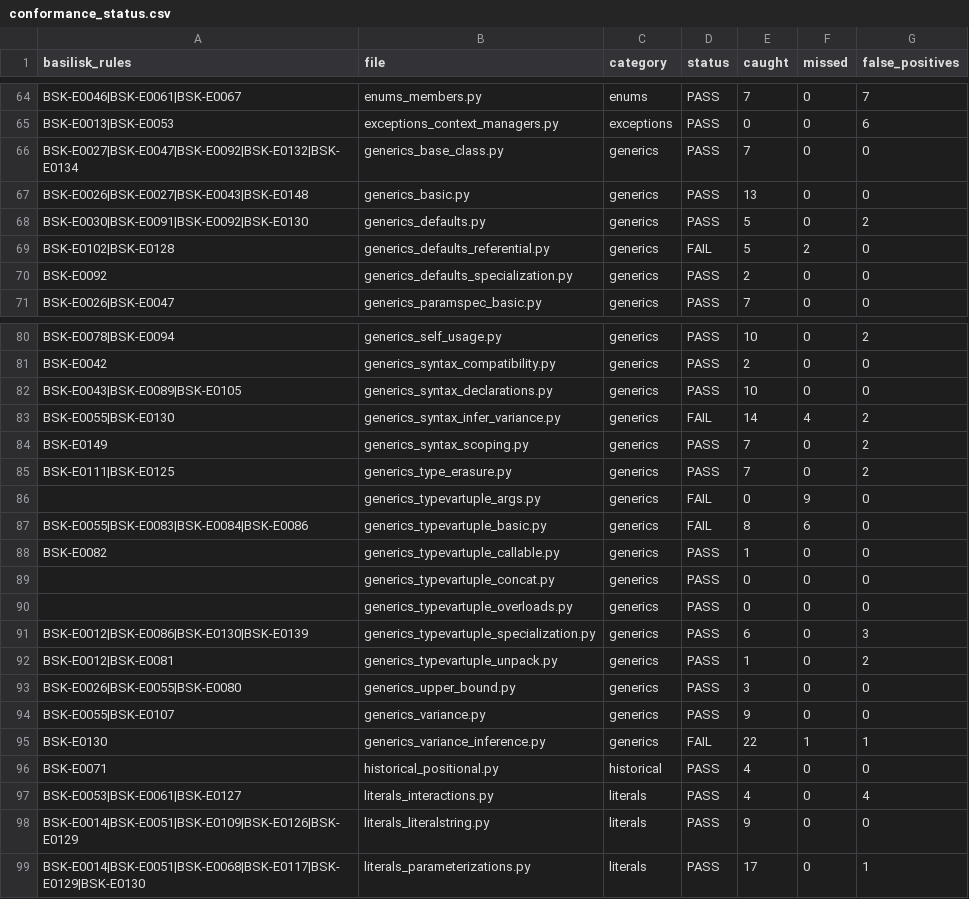
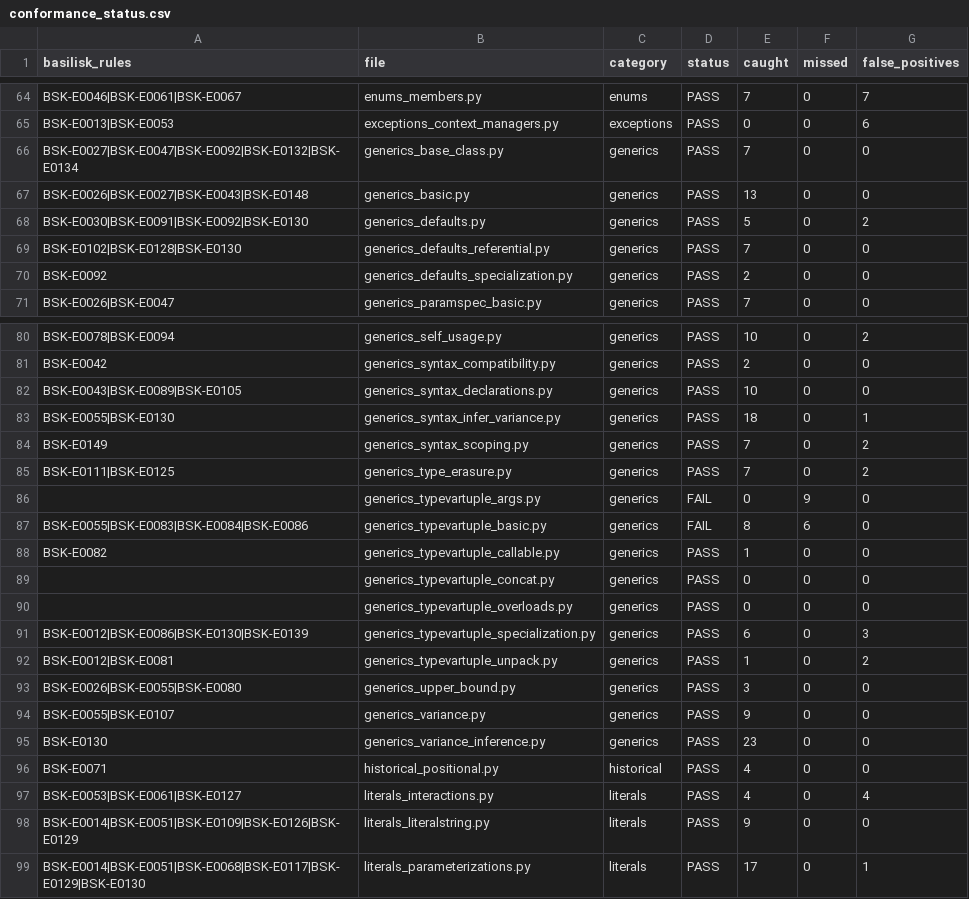
Before and after one commit to Nimblesite/Basilisk, a CSV file: conformance/conformance_status.csv, drawn as a sheet; only a part is shown, gaps mark what is left out.

```diff
--- a/conformance/conformance_status.csv
+++ b/conformance/conformance_status.csv
@@ -68,3 +68,3 @@ BSK-E0026|BSK-E0027|BSK-E0043|BSK-E0148,generics_basic.py,generics,PASS,13,0,0
 BSK-E0030|BSK-E0091|BSK-E0092|BSK-E0130,generics_defaults.py,generics,PASS,5,0,2
-BSK-E0102|BSK-E0128,generics_defaults_referential.py,generics,FAIL,5,2,0
+BSK-E0102|BSK-E0128|BSK-E0130,generics_defaults_referential.py,generics,PASS,7,0,0
 BSK-E0092,generics_defaults_specialization.py,generics,PASS,2,0,0
@@ -82,3 +82,3 @@ BSK-E0042,generics_syntax_compatibility.py,generics,PASS,2,0,0
 BSK-E0043|BSK-E0089|BSK-E0105,generics_syntax_declarations.py,generics,PASS,10,0,0
-BSK-E0055|BSK-E0130,generics_syntax_infer_variance.py,generics,FAIL,14,4,2
+BSK-E0055|BSK-E0130,generics_syntax_infer_variance.py,generics,PASS,18,0,1
 BSK-E0149,generics_syntax_scoping.py,generics,PASS,7,0,2
@@ -94,3 +94,3 @@ BSK-E0026|BSK-E0055|BSK-E0080,generics_upper_bound.py,generics,PASS,3,0,0
 BSK-E0055|BSK-E0107,generics_variance.py,generics,PASS,9,0,0
-BSK-E0130,generics_variance_inference.py,generics,FAIL,22,1,1
+BSK-E0130,generics_variance_inference.py,generics,PASS,23,0,0
 BSK-E0071,historical_positional.py,historical,PASS,4,0,0
```
Also changed, not shown: 7 other files.
